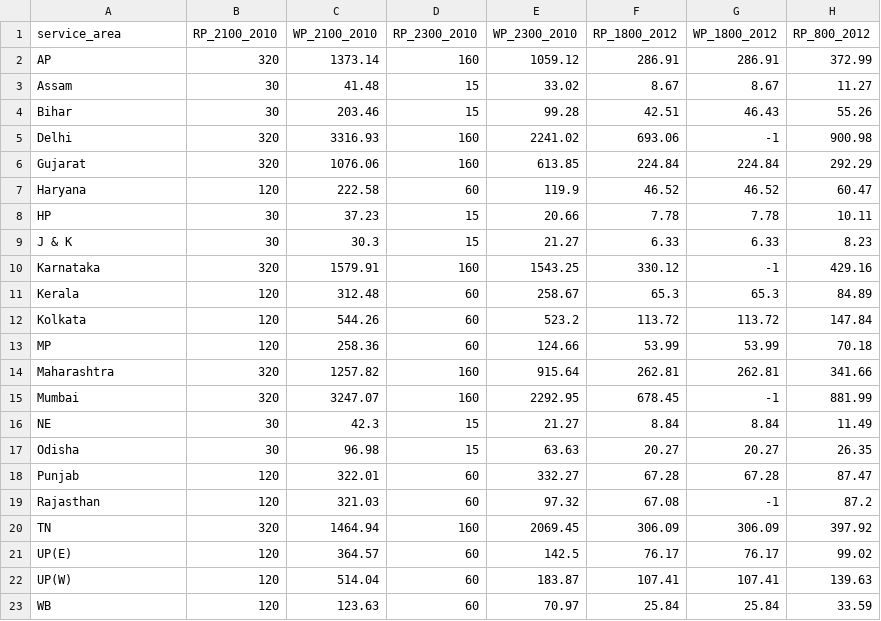
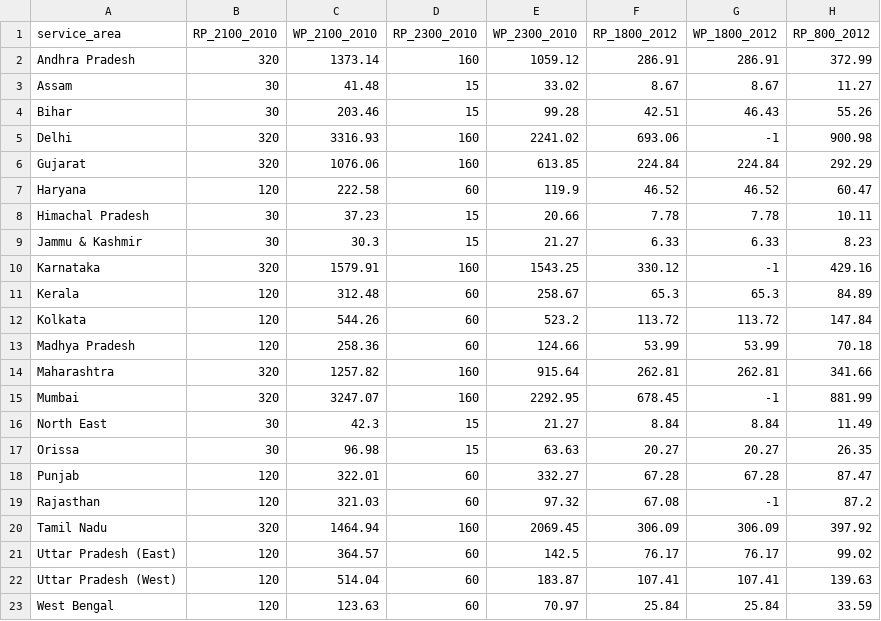
Before and after one commit to vjchristopher/one, a CSV file: combined_file_RP_WP_cols_ordered.csv, drawn as a sheet; only a part is shown; the diff names each change by its address in the sheet, - before the commit and + after, or states it on an @@ line.

Commit message:
Update combined_file_RP_WP_cols_ordered.csv

```diff
--- a/combined_file_RP_WP_cols_ordered.csv
+++ b/combined_file_RP_WP_cols_ordered.csv
-A2 (service_area): AP
+A2 (service_area): Andhra Pradesh
-A8 (service_area): HP
+A8 (service_area): Himachal Pradesh
-A9 (service_area): J & K
+A9 (service_area): Jammu & Kashmir
-A13 (service_area): MP
+A13 (service_area): Madhya Pradesh
-A16 (service_area): NE
+A16 (service_area): North East
-A17 (service_area): Odisha
+A17 (service_area): Orissa
-A20 (service_area): TN
+A20 (service_area): Tamil Nadu
-A21 (service_area): UP(E)
+A21 (service_area): Uttar Pradesh (East)
-A22 (service_area): UP(W)
+A22 (service_area): Uttar Pradesh (West)
-A23 (service_area): WB
+A23 (service_area): West Bengal
```
